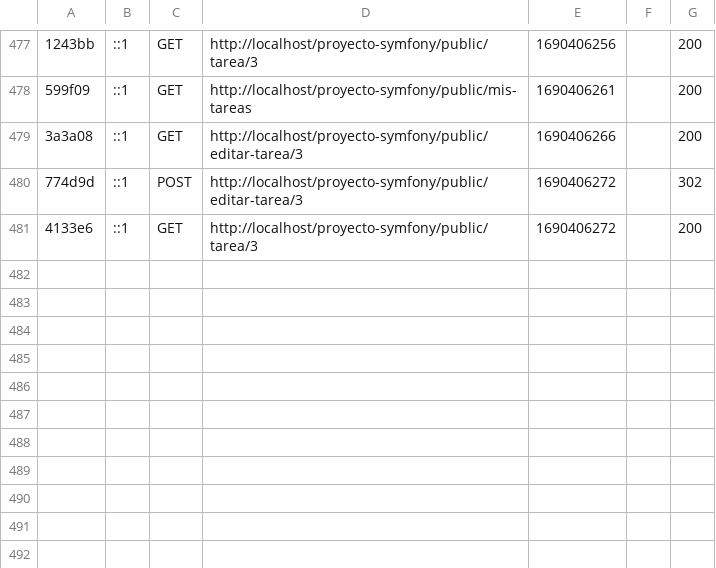
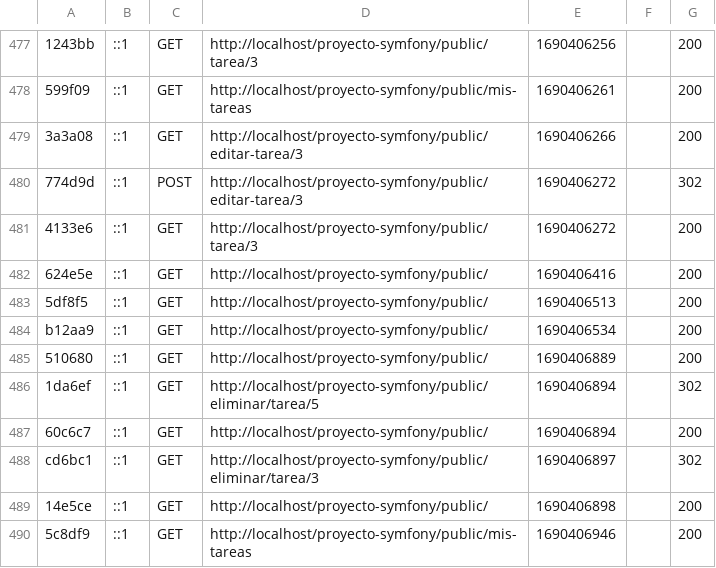
Before and after one commit to N4than13L/proyecto_symfony, a CSV file: var/cache/dev/profiler/index.csv, drawn as a sheet; only a part is shown, gaps mark what is left out; the diff names each change by its address in the sheet, - before the commit and + after, or states it on an @@ line.

Commit message:
creando metodo para borrar tareas

```diff
--- a/var/cache/dev/profiler/index.csv
+++ b/var/cache/dev/profiler/index.csv
+row 482: 624e5e | ::1 | GET | http://localhost/proyecto-symfony/public/ | 1690406416 |  | 200
+row 483: 5df8f5 | ::1 | GET | http://localhost/proyecto-symfony/public/ | 1690406513 |  | 200
+row 484: b12aa9 | ::1 | GET | http://localhost/proyecto-symfony/public/ | 1690406534 |  | 200
+row 485: 510680 | ::1 | GET | http://localhost/proyecto-symfony/public/ | 1690406889 |  | 200
+row 486: 1da6ef | ::1 | GET | http://localhost/proyecto-symfony/public/eliminar/tarea/5 | 1690406894 |  | 302
+row 487: 60c6c7 | ::1 | GET | http://localhost/proyecto-symfony/public/ | 1690406894 |  | 200
+row 488: cd6bc1 | ::1 | GET | http://localhost/proyecto-symfony/public/eliminar/tarea/3 | 1690406897 |  | 302
+row 489: 14e5ce | ::1 | GET | http://localhost/proyecto-symfony/public/ | 1690406898 |  | 200
+row 490: 5c8df9 | ::1 | GET | http://localhost/proyecto-symfony/public/mis-tareas | 1690406946 |  | 200
```
Also changed, not shown: 33 other files.
